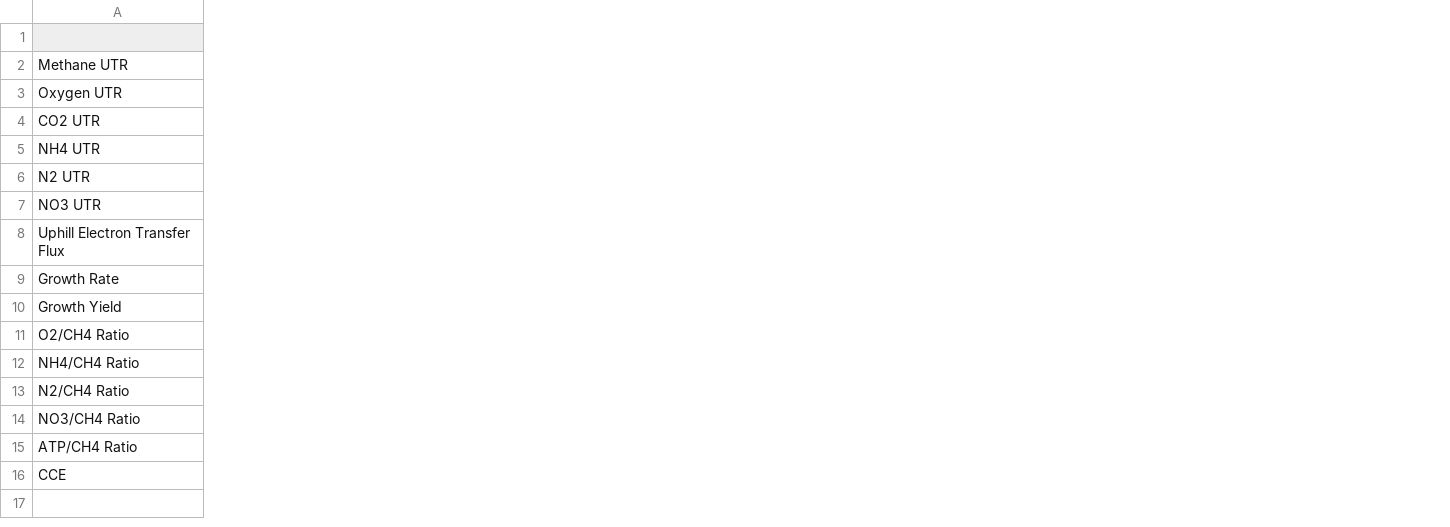
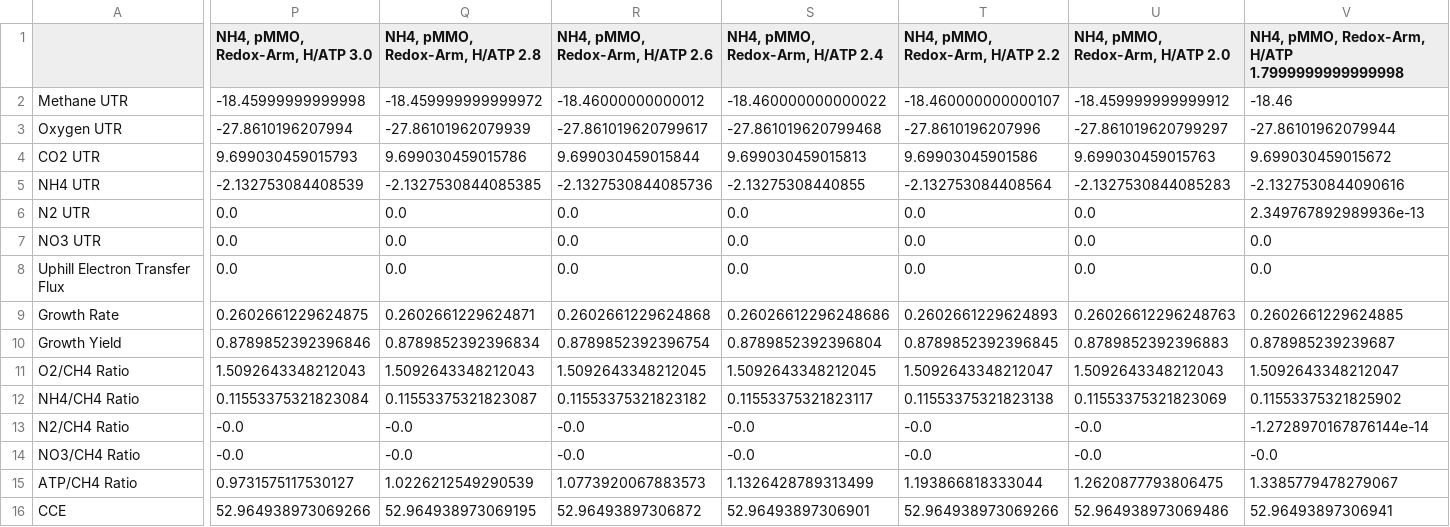
Before and after one commit to ChristianLieven/memote-m-capsulatus, a CSV file: ComplementaryData/SupplementTable2.csv, drawn as a sheet; only a part is shown, gaps mark what is left out; the diff covers the shown part only; the diff names each change by its address in the sheet, - before the commit and + after, or states it on an @@ line.

```diff
--- a/ComplementaryData/SupplementTable2.csv
+++ b/ComplementaryData/SupplementTable2.csv
+column P (NH4, pMMO, Redox-Arm, H/ATP 3.0), rows 2-16: -18.45999999999998 | -27.8610196207994 | 9.699030459015793 | -2.132753084408539 | 0.0 | 0.0 | 0.0 | 0.2602661229624875 | 0.8789852392396846 | 1.5092643348212043 | 0.11553375321823084 | -0.0 | -0.0 | 0.9731575117530127 | 52.964938973069266
+column Q (NH4, pMMO, Redox-Arm, H/ATP 2.8), rows 2-16: -18.459999999999972 | -27.86101962079939 | 9.699030459015786 | -2.1327530844085385 | 0.0 | 0.0 | 0.0 | 0.2602661229624871 | 0.8789852392396834 | 1.5092643348212043 | 0.11553375321823087 | -0.0 | -0.0 | 1.0226212549290539 | 52.964938973069195
+column R (NH4, pMMO, Redox-Arm, H/ATP 2.6), rows 2-16: -18.46000000000012 | -27.861019620799617 | 9.699030459015844 | -2.1327530844085736 | 0.0 | 0.0 | 0.0 | 0.2602661229624868 | 0.8789852392396754 | 1.5092643348212045 | 0.11553375321823182 | -0.0 | -0.0 | 1.0773920067883573 | 52.96493897306872
+column S (NH4, pMMO, Redox-Arm, H/ATP 2.4), rows 2-16: -18.460000000000022 | -27.861019620799468 | 9.699030459015813 | -2.13275308440855 | 0.0 | 0.0 | 0.0 | 0.26026612296248686 | 0.8789852392396804 | 1.5092643348212045 | 0.11553375321823117 | -0.0 | -0.0 | 1.1326428789313499 | 52.96493897306901
+column T (NH4, pMMO, Redox-Arm, H/ATP 2.2), rows 2-16: -18.460000000000107 | -27.8610196207996 | 9.69903045901586 | -2.132753084408564 | 0.0 | 0.0 | 0.0 | 0.2602661229624893 | 0.8789852392396845 | 1.5092643348212047 | 0.11553375321823138 | -0.0 | -0.0 | 1.193866818333044 | 52.964938973069266
+column U (NH4, pMMO, Redox-Arm, H/ATP 2.0), rows 2-16: -18.459999999999912 | -27.861019620799297 | 9.699030459015763 | -2.1327530844085283 | 0.0 | 0.0 | 0.0 | 0.26026612296248763 | 0.8789852392396883 | 1.5092643348212043 | 0.11553375321823069 | -0.0 | -0.0 | 1.2620877793806475 | 52.964938973069486
+column V, rows 1-16: NH4, pMMO, Redox-Arm, H/ATP 1.7999999999999998 | -18.46 | -27.86101962079944 | 9.699030459015672 | -2.1327530844090616 | 2.349767892989936e-13 | 0.0 | 0.0 | 0.2602661229624885 | 0.878985239239687 | 1.5092643348212047 | 0.11553375321825902 | -1.2728970167876144e-14 | -0.0 | 1.3385779478279067 | 52.96493897306941
```
Also changed, not shown: 16 added columns elsewhere in this file, 1 other file.
